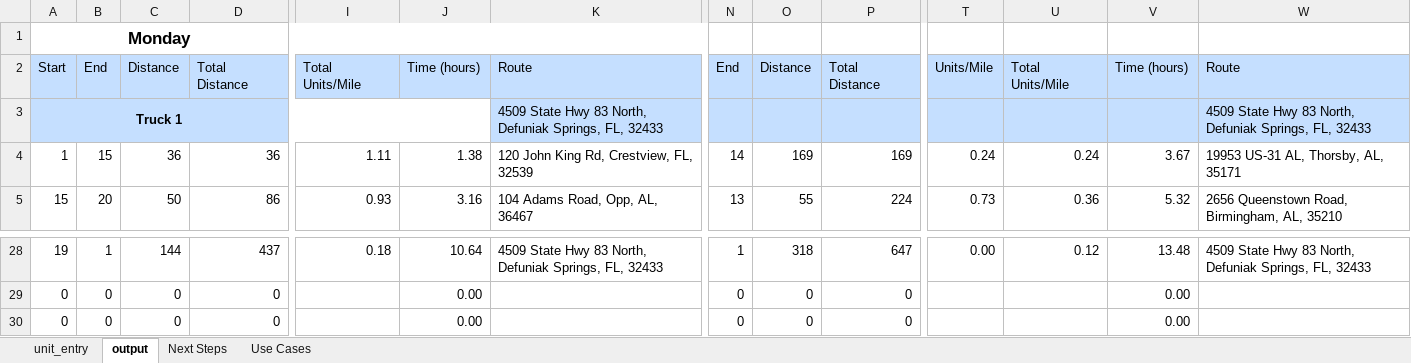
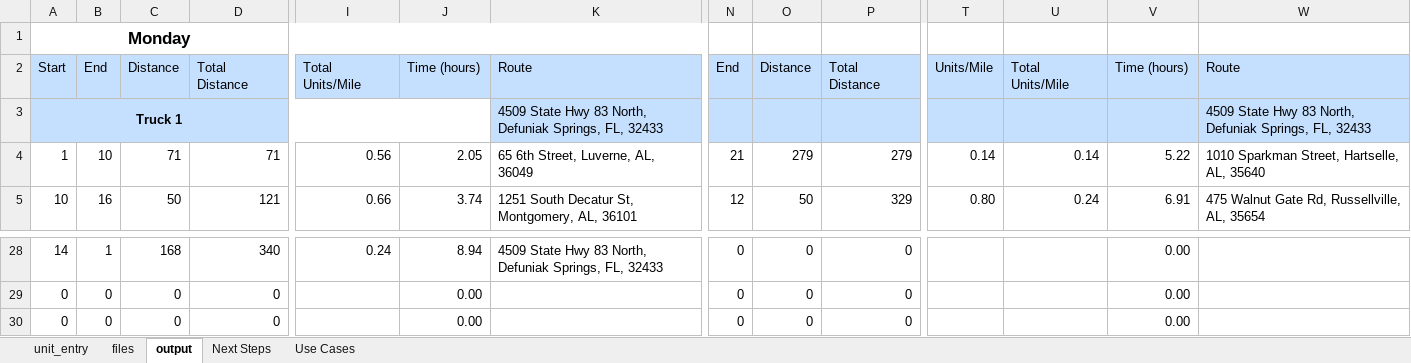
Before and after one commit to mcowart3/routing, an Excel workbook: routing.xlsm, sheet output, drawn as a sheet; only a part is shown, gaps mark what is left out; values as stored, in another font and other column widths than the file's, no borders; charts and pictures and conditional formats not drawn; the diff covers the shown part only; the diff names each change by its address in the sheet, - before the commit and + after, or states it on an @@ line.

```diff
--- a/routing.xlsm (sheet output)
+++ b/routing.xlsm (sheet output)
+sheet tab: files
-B4: 15
+B4: 10
-C4: 36
+C4: 71
-D4: 36
+D4: 71
-I4: 1.11
+I4: 0.56
-J4: 1.38
+J4: 2.05
-K4: 120 John King Rd, Crestview, FL, 32539
+K4: 65 6th Street, Luverne, AL, 36049
-N4: 14
+N4: 21
-O4: 169
+O4: 279
-P4: 169
+P4: 279
-T4: 0.24
+T4: 0.14
-U4: 0.24
+U4: 0.14
-V4: 3.67
+V4: 5.22
-W4: 19953 US-31 AL, Thorsby, AL, 35171
+W4: 1010 Sparkman Street, Hartselle, AL, 35640
-A5: 15
+A5: 10
-B5: 20
+B5: 16
-D5: 86
+D5: 121
-I5: 0.93
+I5: 0.66
-J5: 3.16
+J5: 3.74
-K5: 104 Adams Road, Opp, AL, 36467
+K5: 1251 South Decatur St, Montgomery, AL, 36101
-N5: 13
+N5: 12
-O5: 55
+O5: 50
-P5: 224
+P5: 329
-T5: 0.73
+T5: 0.80
-U5: 0.36
+U5: 0.24
-V5: 5.32
+V5: 6.91
-W5: 2656 Queenstown Road, Birmingham, AL, 35210
+W5: 475 Walnut Gate Rd, Russellville, AL, 35654
-A28: 19
+A28: 14
-C28: 144
+C28: 168
-D28: 437
+D28: 340
-I28: 0.18
+I28: 0.24
-J28: 10.64
+J28: 8.94
-N28: 1
+N28: 0
-O28: 318
+O28: 0
-P28: 647
+P28: 0
-T28: 0.00
+T28: (empty)
-U28: 0.12
+U28: (empty)
-V28: 13.48
+V28: 0.00
-W28: 4509 State Hwy 83 North, Defuniak Springs, FL, 32433
+W28: (empty)
```
Also changed, not shown: 1 added row, 1 removed row and 166 edited cells elsewhere in this sheet, sheet unit_entry, charts or pictures.
